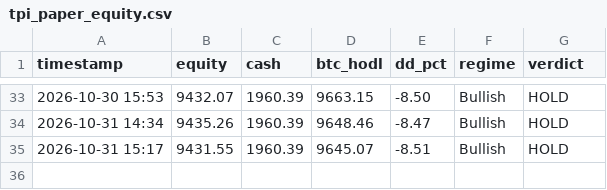
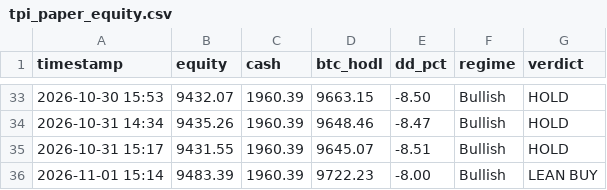
Before and after one commit to jwavez/tpi-dashboard, a CSV file: tpi_paper_equity.csv, drawn as a sheet; only a part is shown, gaps mark what is left out; the diff names each change by its address in the sheet, - before the commit and + after, or states it on an @@ line.

Commit message:
Update TPI paper book 2026-11-01 15:14 UTC

```diff
--- a/tpi_paper_equity.csv
+++ b/tpi_paper_equity.csv
+row 36: 2026-11-01 15:14 | 9483.39 | 1960.39 | 9722.23 | -8.00 | Bullish | LEAN BUY
```
Also changed, not shown: 3 other files.
